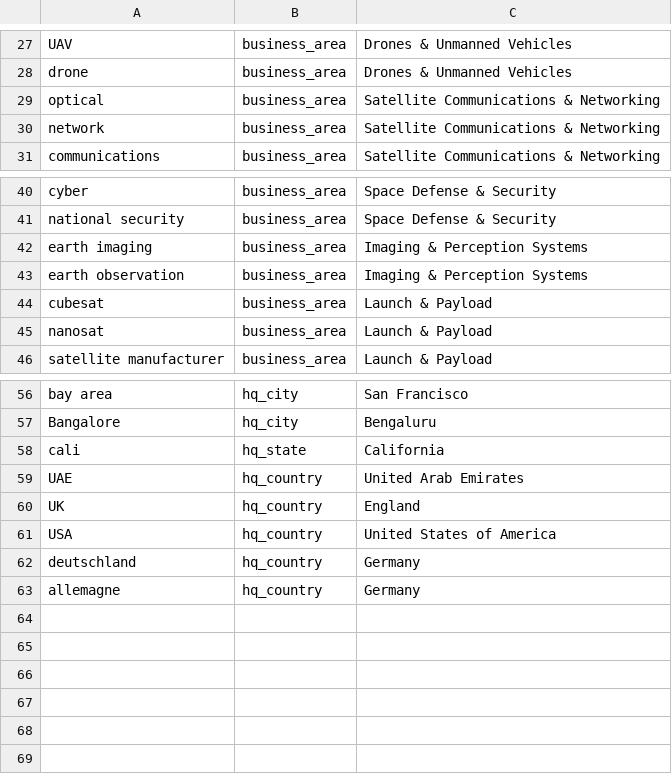
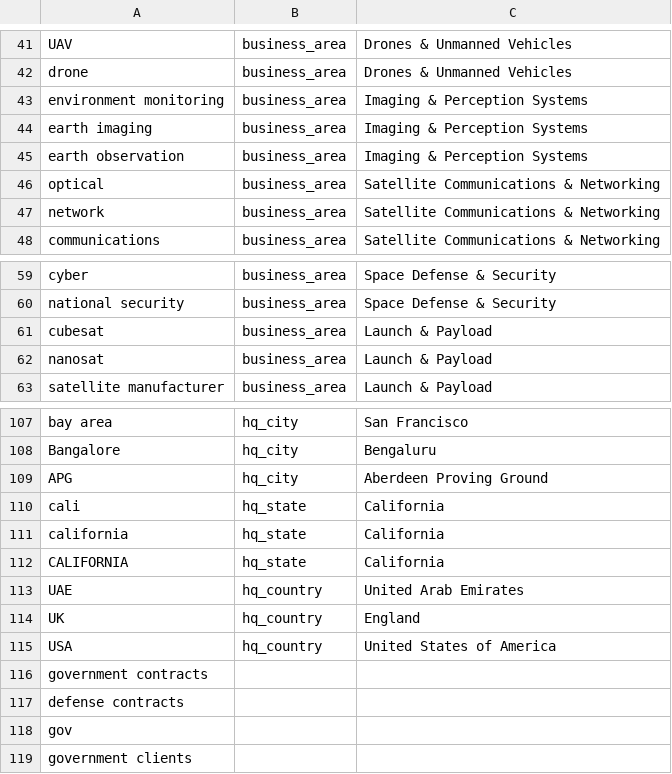
Before and after one commit to imaginingforward/imfo-nlp-api, a CSV file: keyword_map.csv, drawn as a sheet; only a part is shown, gaps mark what is left out; the diff covers the shown part only.

```diff
--- a/keyword_map.csv
+++ b/keyword_map.csv
@@ -28,2 +42,5 @@ UAV,business_area,Drones & Unmanned Vehicles
 drone,business_area,Drones & Unmanned Vehicles
+environment monitoring,business_area,Imaging & Perception Systems
+earth imaging,business_area,Imaging & Perception Systems
+earth observation,business_area,Imaging & Perception Systems
 optical,business_area,Satellite Communications & Networking
@@ -41,4 +60,2 @@ cyber,business_area,Space Defense & Security
 national security,business_area,Space Defense & Security
-earth imaging,business_area,Imaging & Perception Systems
-earth observation,business_area,Imaging & Perception Systems
 cubesat,business_area,Launch & Payload
@@ -57,3 +108,6 @@ bay area,hq_city,San Francisco
 Bangalore,hq_city,Bengaluru
+APG,hq_city,Aberdeen Proving Ground
 cali,hq_state,California
+california,hq_state,California
+CALIFORNIA,hq_state,California
 UAE,hq_country,United Arab Emirates
@@ -61,3 +115,5 @@ UK,hq_country,England
 USA,hq_country,United States of America
-deutschland,hq_country,Germany
-allemagne,hq_country,Germany
+government contracts,,
+defense contracts,,
+gov,,
+government clients,,
```
Also changed, not shown: 51 added rows, 1 removed row and 3 moved rows elsewhere in this file.
